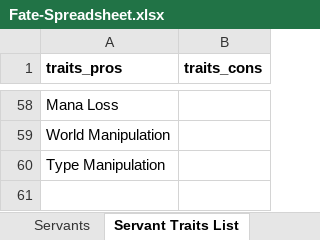
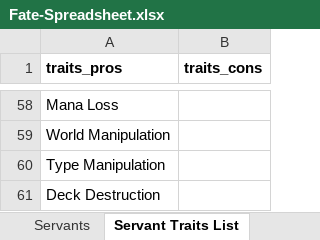
Before and after one commit to amo-901/Fate-Wiki, an Excel workbook: data/Fate-Spreadsheet.xlsx, sheet Servant Traits List, drawn as a sheet; only a part is shown, gaps mark what is left out; values as stored, in another font and other column widths than the file's, no borders; the diff names each change by its address in the sheet, - before the commit and + after, or states it on an @@ line.

Commit message:
fixed json to include traits and traitslist

```diff
--- a/data/Fate-Spreadsheet.xlsx (sheet Servant Traits List)
+++ b/data/Fate-Spreadsheet.xlsx (sheet Servant Traits List)
+row 61: Deck Destruction
```
Also changed, not shown: 1 other file.
